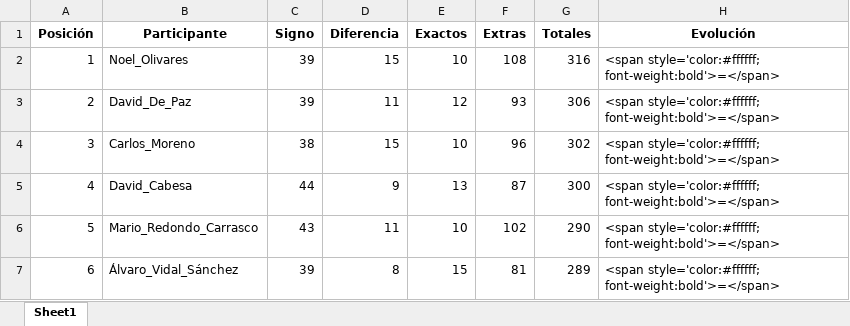
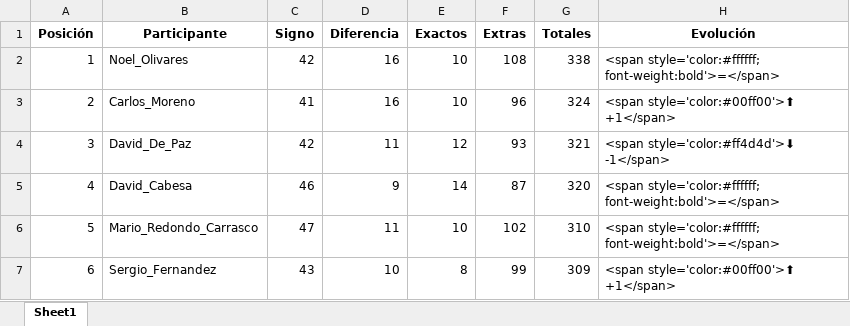
Before and after one commit to agay7/porra_mundial, an Excel workbook: clasificacion.xlsx, sheet Sheet1, drawn as a sheet; only a part is shown; values as stored, in another font and other column widths than the file's, no borders; the diff covers the shown part only; the diff names each change by its address in the sheet, - before the commit and + after, or states it on an @@ line.

```diff
--- a/clasificacion.xlsx (sheet Sheet1)
+++ b/clasificacion.xlsx (sheet Sheet1)
-C2 (Signo): 39
+C2 (Signo): 42
-D2 (Diferencia): 15
+D2 (Diferencia): 16
-G2 (Totales): 316
+G2 (Totales): 338
-B3 (Participante): David_De_Paz
+B3 (Participante): Carlos_Moreno
-C3 (Signo): 39
+C3 (Signo): 41
-D3 (Diferencia): 11
+D3 (Diferencia): 16
-E3 (Exactos): 12
+E3 (Exactos): 10
-F3 (Extras): 93
+F3 (Extras): 96
-G3 (Totales): 306
+G3 (Totales): 324
-H3 (Evolución): <span style='color:#ffffff; font-weight:bold'>=</span>
+H3 (Evolución): <span style='color:#00ff00'>⬆ +1</span>
-B4 (Participante): Carlos_Moreno
+B4 (Participante): David_De_Paz
-C4 (Signo): 38
+C4 (Signo): 42
-D4 (Diferencia): 15
+D4 (Diferencia): 11
-E4 (Exactos): 10
+E4 (Exactos): 12
-F4 (Extras): 96
+F4 (Extras): 93
-G4 (Totales): 302
+G4 (Totales): 321
-H4 (Evolución): <span style='color:#ffffff; font-weight:bold'>=</span>
+H4 (Evolución): <span style='color:#ff4d4d'>⬇ -1</span>
-C5 (Signo): 44
+C5 (Signo): 46
-E5 (Exactos): 13
+E5 (Exactos): 14
-G5 (Totales): 300
+G5 (Totales): 320
-C6 (Signo): 43
+C6 (Signo): 47
-G6 (Totales): 290
+G6 (Totales): 310
-B7 (Participante): Álvaro_Vidal_Sánchez
+B7 (Participante): Sergio_Fernandez
-C7 (Signo): 39
+C7 (Signo): 43
-D7 (Diferencia): 8
+D7 (Diferencia): 10
-E7 (Exactos): 15
+E7 (Exactos): 8
-F7 (Extras): 81
+F7 (Extras): 99
-G7 (Totales): 289
+G7 (Totales): 309
-H7 (Evolución): <span style='color:#ffffff; font-weight:bold'>=</span>
+H7 (Evolución): <span style='color:#00ff00'>⬆ +1</span>
```
Also changed, not shown: 93 edited cells elsewhere in this sheet, data/maestro.xlsx, 2 other files.
